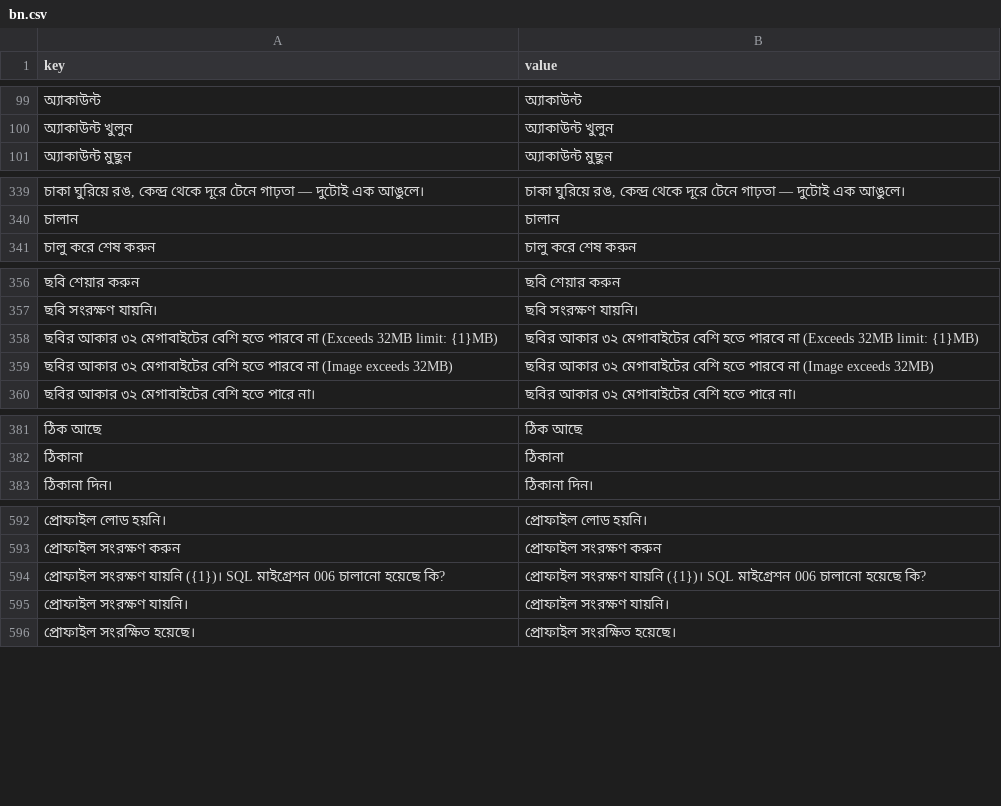
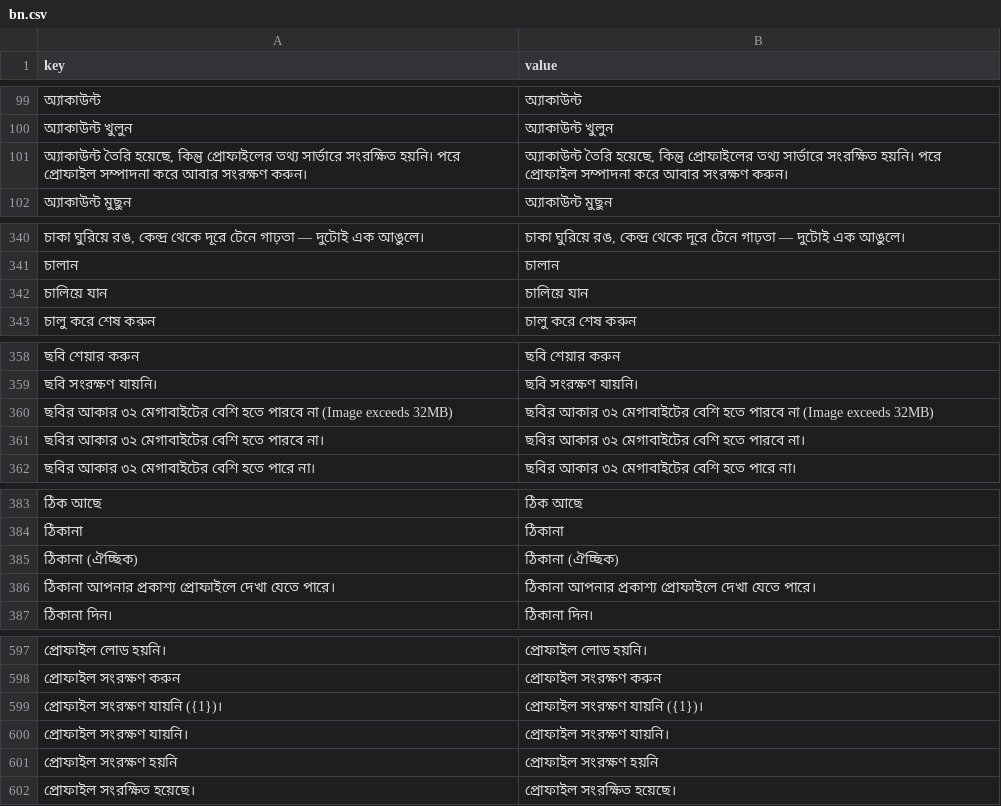
Before and after one commit to sisir-sinha/ningshingche, a CSV file: backend/assets/lang/bn.csv, drawn as a sheet; only a part is shown, gaps mark what is left out; removed rows and columns are numbered as before the commit, all else as after; the diff covers the shown part only; the diff names each change by its address in the sheet, - before the commit and + after, or states it on an @@ line.

```diff
--- a/backend/assets/lang/bn.csv
+++ b/backend/assets/lang/bn.csv
+row 101: অ্যাকাউন্ট তৈরি হয়েছে, কিন্তু প্রোফাইলের তথ্য সার্ভারে সংরক্ষিত হয়নি। পরে প্রোফাইল সম্পাদনা করে আবার সংরক্ষণ করুন। | অ্যাকাউন্ট তৈরি হয়েছে, কিন্তু প্রোফাইলের তথ্য সার্ভারে সংরক্ষিত হয়নি। পরে প্রোফাইল সম্পাদনা করে আবার সংরক্ষণ করুন।
+row 342: চালিয়ে যান | চালিয়ে যান
-row 358: ছবির আকার ৩২ মেগাবাইটের বেশি হতে পারবে না (Exceeds 32MB limit: {1}MB) | ছবির আকার ৩২ মেগাবাইটের বেশি হতে পারবে না (Exceeds 32MB limit: {1}MB)
+row 361: ছবির আকার ৩২ মেগাবাইটের বেশি হতে পারবে না। | ছবির আকার ৩২ মেগাবাইটের বেশি হতে পারবে না।
+row 385: ঠিকানা (ঐচ্ছিক) | ঠিকানা (ঐচ্ছিক)
+row 386: ঠিকানা আপনার প্রকাশ্য প্রোফাইলে দেখা যেতে পারে। | ঠিকানা আপনার প্রকাশ্য প্রোফাইলে দেখা যেতে পারে।
-row 594: প্রোফাইল সংরক্ষণ যায়নি ({1})। SQL মাইগ্রেশন 006 চালানো হয়েছে কি? | প্রোফাইল সংরক্ষণ যায়নি ({1})। SQL মাইগ্রেশন 006 চালানো হয়েছে কি?
+row 599: প্রোফাইল সংরক্ষণ যায়নি ({1})। | প্রোফাইল সংরক্ষণ যায়নি ({1})।
+row 601: প্রোফাইল সংরক্ষণ হয়নি | প্রোফাইল সংরক্ষণ হয়নি
```
Also changed, not shown: 1 added row elsewhere in this file, app/src/main/assets/i18n/bpy.csv, app/src/main/assets/i18n/en.csv, 17 other files.
